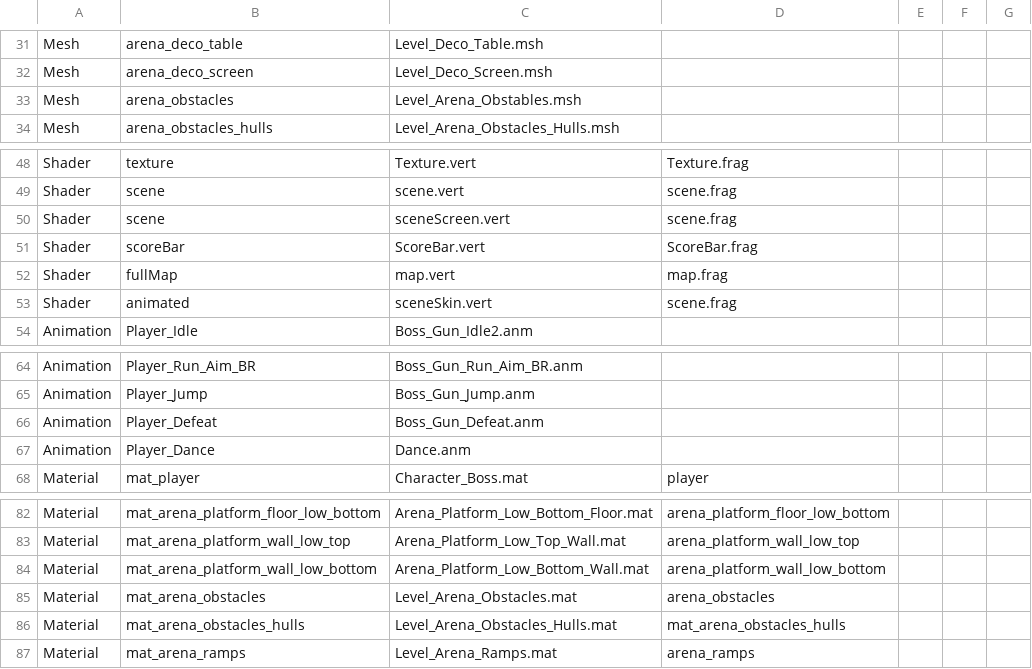
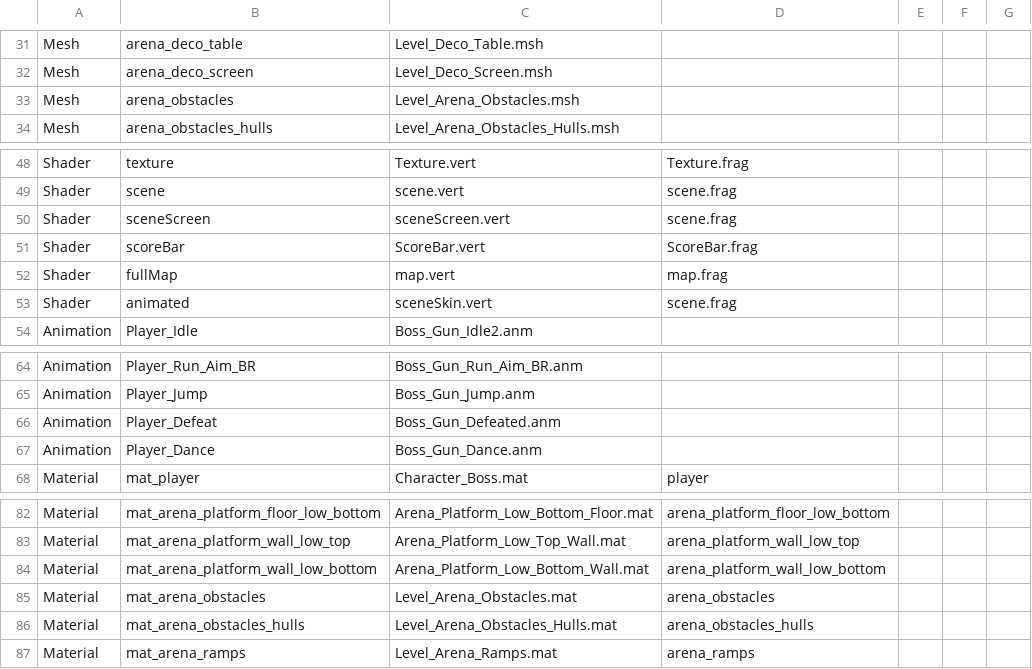
Before and after one commit to ToonSplat/CSC8508, a CSV file: Assets/Data/ItemsToLoad.csv, drawn as a sheet; only a part is shown, gaps mark what is left out.

Commit message:
Fixed typos

```diff
--- a/Assets/Data/ItemsToLoad.csv
+++ b/Assets/Data/ItemsToLoad.csv
@@ -32,3 +32,3 @@ Mesh,arena_deco_table,Level_Deco_Table.msh,,,,
 Mesh,arena_deco_screen,Level_Deco_Screen.msh,,,,
-Mesh,arena_obstacles,Level_Arena_Obstables.msh,,,,
+Mesh,arena_obstacles,Level_Arena_Obstacles.msh,,,,
 Mesh,arena_obstacles_hulls,Level_Arena_Obstacles_Hulls.msh,,,,
@@ -49,3 +49,3 @@ Shader,texture,Texture.vert,Texture.frag,,,
 Shader,scene,scene.vert,scene.frag,,,
-Shader,scene,sceneScreen.vert,scene.frag,,,
+Shader,sceneScreen,sceneScreen.vert,scene.frag,,,
 Shader,scoreBar,ScoreBar.vert,ScoreBar.frag,,,
@@ -65,4 +65,4 @@ Animation,Player_Run_Aim_BR,Boss_Gun_Run_Aim_BR.anm,,,,
 Animation,Player_Jump,Boss_Gun_Jump.anm,,,,
-Animation,Player_Defeat,Boss_Gun_Defeat.anm,,,,
-Animation,Player_Dance,Dance.anm,,,,
+Animation,Player_Defeat,Boss_Gun_Defeated.anm,,,,
+Animation,Player_Dance,Boss_Gun_Dance.anm,,,,
 Material,mat_player,Character_Boss.mat,player,,,
@@ -85,3 +85,3 @@ Material,mat_arena_platform_wall_low_bottom,Arena_Platform_Low_Bottom_Wall.mat,a
 Material,mat_arena_obstacles,Level_Arena_Obstacles.mat,arena_obstacles,,,
-Material,mat_arena_obstacles_hulls,Level_Arena_Obstacles_Hulls.mat,mat_arena_obstacles_hulls,,,
+Material,mat_arena_obstacles_hulls,Level_Arena_Obstacles_Hulls.mat,arena_obstacles_hulls,,,
 Material,mat_arena_ramps,Level_Arena_Ramps.mat,arena_ramps,,,
```
Also changed, not shown: 3 other files.
